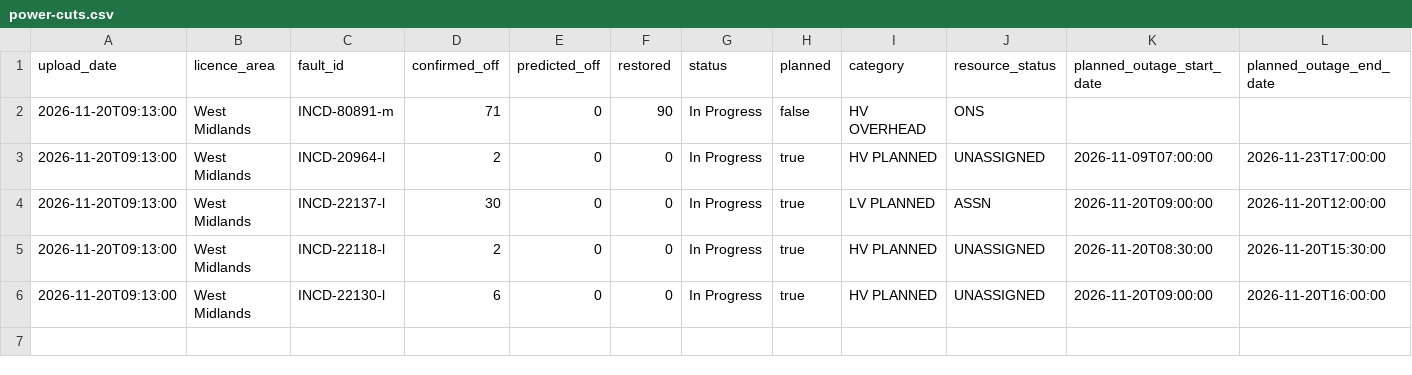
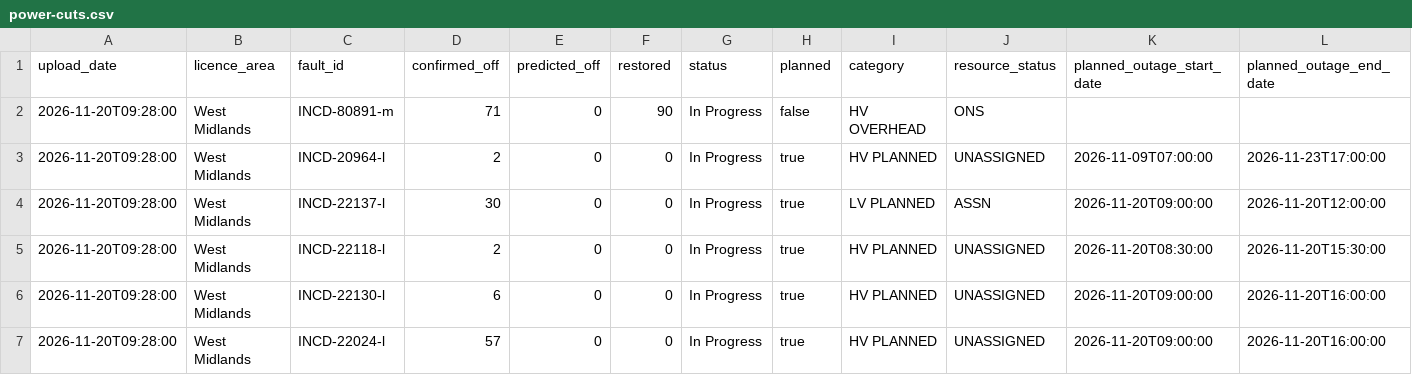
Before and after one commit to thechelsuk/uk.cheltenham-od.raw, a CSV file: sources/nged-power-cuts/power-cuts.csv, drawn as a sheet; only a part is shown; rows hold the shown columns only; the diff names each change by its address in the sheet, - before the commit and + after, or states it on an @@ line.

```diff
--- a/sources/nged-power-cuts/power-cuts.csv
+++ b/sources/nged-power-cuts/power-cuts.csv
-A2:A6 (upload_date): 2026-11-20T09:13:00
+A2:A6 (upload_date): 2026-11-20T09:28:00
+row 7: 2026-11-20T09:28:00 | West Midlands | INCD-22024-l | 57 | 0 | 0 | In Progress | true | HV PLANNED | UNASSIGNED | 2026-11-20T09:00:00 | 2026-11-20T16:00:00
```
Also changed, not shown: 3 other files.
